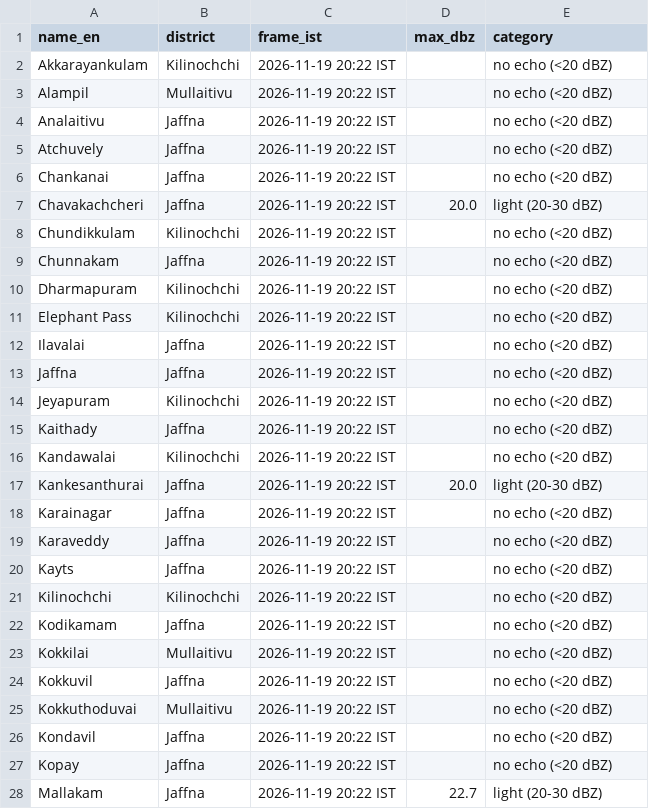
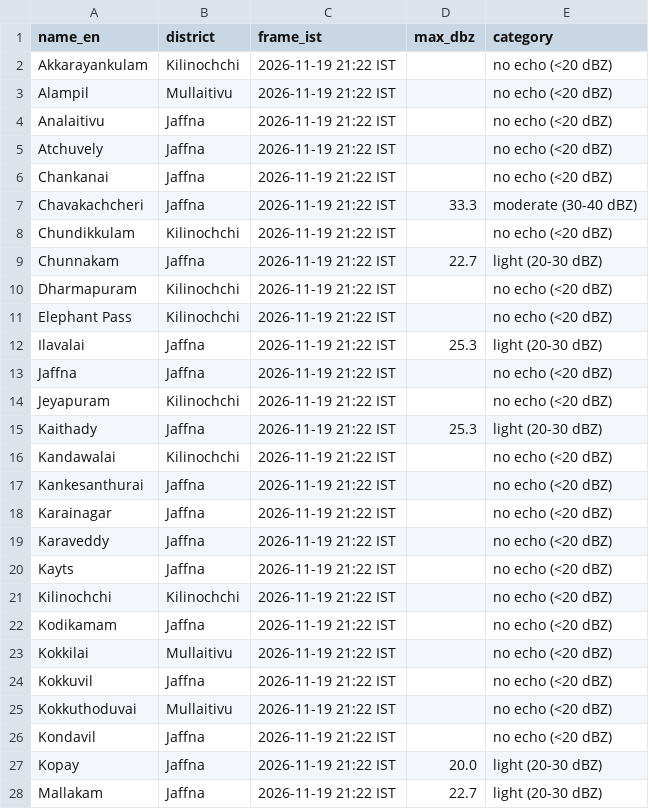
Before and after one commit to GThinesh/northern-radar, a CSV file: data/latest.csv, drawn as a sheet; only a part is shown; the diff covers the shown part only.

```diff
--- a/data/latest.csv
+++ b/data/latest.csv
@@ -1,28 +1,28 @@
 name_en,district,frame_ist,max_dbz,category
-Akkarayankulam,Kilinochchi,2026-11-19 20:22 IST,,no echo (<20 dBZ)
-Alampil,Mullaitivu,2026-11-19 20:22 IST,,no echo (<20 dBZ)
-Analaitivu,Jaffna,2026-11-19 20:22 IST,,no echo (<20 dBZ)
-Atchuvely,Jaffna,2026-11-19 20:22 IST,,no echo (<20 dBZ)
-Chankanai,Jaffna,2026-11-19 20:22 IST,,no echo (<20 dBZ)
-Chavakachcheri,Jaffna,2026-11-19 20:22 IST,20.0,light (20-30 dBZ)
-Chundikkulam,Kilinochchi,2026-11-19 20:22 IST,,no echo (<20 dBZ)
-Chunnakam,Jaffna,2026-11-19 20:22 IST,,no echo (<20 dBZ)
-Dharmapuram,Kilinochchi,2026-11-19 20:22 IST,,no echo (<20 dBZ)
-Elephant Pass,Kilinochchi,2026-11-19 20:22 IST,,no echo (<20 dBZ)
-Ilavalai,Jaffna,2026-11-19 20:22 IST,,no echo (<20 dBZ)
-Jaffna,Jaffna,2026-11-19 20:22 IST,,no echo (<20 dBZ)
-Jeyapuram,Kilinochchi,2026-11-19 20:22 IST,,no echo (<20 dBZ)
-Kaithady,Jaffna,2026-11-19 20:22 IST,,no echo (<20 dBZ)
-Kandawalai,Kilinochchi,2026-11-19 20:22 IST,,no echo (<20 dBZ)
-Kankesanthurai,Jaffna,2026-11-19 20:22 IST,20.0,light (20-30 dBZ)
-Karainagar,Jaffna,2026-11-19 20:22 IST,,no echo (<20 dBZ)
-Karaveddy,Jaffna,2026-11-19 20:22 IST,,no echo (<20 dBZ)
-Kayts,Jaffna,2026-11-19 20:22 IST,,no echo (<20 dBZ)
-Kilinochchi,Kilinochchi,2026-11-19 20:22 IST,,no echo (<20 dBZ)
-Kodikamam,Jaffna,2026-11-19 20:22 IST,,no echo (<20 dBZ)
-Kokkilai,Mullaitivu,2026-11-19 20:22 IST,,no echo (<20 dBZ)
-Kokkuvil,Jaffna,2026-11-19 20:22 IST,,no echo (<20 dBZ)
-Kokkuthoduvai,Mullaitivu,2026-11-19 20:22 IST,,no echo (<20 dBZ)
-Kondavil,Jaffna,2026-11-19 20:22 IST,,no echo (<20 dBZ)
-Kopay,Jaffna,2026-11-19 20:22 IST,,no echo (<20 dBZ)
-Mallakam,Jaffna,2026-11-19 20:22 IST,22.7,light (20-30 dBZ)
+Akkarayankulam,Kilinochchi,2026-11-19 21:22 IST,,no echo (<20 dBZ)
+Alampil,Mullaitivu,2026-11-19 21:22 IST,,no echo (<20 dBZ)
+Analaitivu,Jaffna,2026-11-19 21:22 IST,,no echo (<20 dBZ)
+Atchuvely,Jaffna,2026-11-19 21:22 IST,,no echo (<20 dBZ)
+Chankanai,Jaffna,2026-11-19 21:22 IST,,no echo (<20 dBZ)
+Chavakachcheri,Jaffna,2026-11-19 21:22 IST,33.3,moderate (30-40 dBZ)
+Chundikkulam,Kilinochchi,2026-11-19 21:22 IST,,no echo (<20 dBZ)
+Chunnakam,Jaffna,2026-11-19 21:22 IST,22.7,light (20-30 dBZ)
+Dharmapuram,Kilinochchi,2026-11-19 21:22 IST,,no echo (<20 dBZ)
+Elephant Pass,Kilinochchi,2026-11-19 21:22 IST,,no echo (<20 dBZ)
+Ilavalai,Jaffna,2026-11-19 21:22 IST,25.3,light (20-30 dBZ)
+Jaffna,Jaffna,2026-11-19 21:22 IST,,no echo (<20 dBZ)
+Jeyapuram,Kilinochchi,2026-11-19 21:22 IST,,no echo (<20 dBZ)
+Kaithady,Jaffna,2026-11-19 21:22 IST,25.3,light (20-30 dBZ)
+Kandawalai,Kilinochchi,2026-11-19 21:22 IST,,no echo (<20 dBZ)
+Kankesanthurai,Jaffna,2026-11-19 21:22 IST,,no echo (<20 dBZ)
+Karainagar,Jaffna,2026-11-19 21:22 IST,,no echo (<20 dBZ)
+Karaveddy,Jaffna,2026-11-19 21:22 IST,,no echo (<20 dBZ)
+Kayts,Jaffna,2026-11-19 21:22 IST,,no echo (<20 dBZ)
+Kilinochchi,Kilinochchi,2026-11-19 21:22 IST,,no echo (<20 dBZ)
+Kodikamam,Jaffna,2026-11-19 21:22 IST,,no echo (<20 dBZ)
+Kokkilai,Mullaitivu,2026-11-19 21:22 IST,,no echo (<20 dBZ)
+Kokkuvil,Jaffna,2026-11-19 21:22 IST,,no echo (<20 dBZ)
+Kokkuthoduvai,Mullaitivu,2026-11-19 21:22 IST,,no echo (<20 dBZ)
+Kondavil,Jaffna,2026-11-19 21:22 IST,,no echo (<20 dBZ)
+Kopay,Jaffna,2026-11-19 21:22 IST,20.0,light (20-30 dBZ)
+Mallakam,Jaffna,2026-11-19 21:22 IST,22.7,light (20-30 dBZ)
```
Also changed, not shown: 61 edited cells elsewhere in this file, data/frames.csv, 10 other files.
